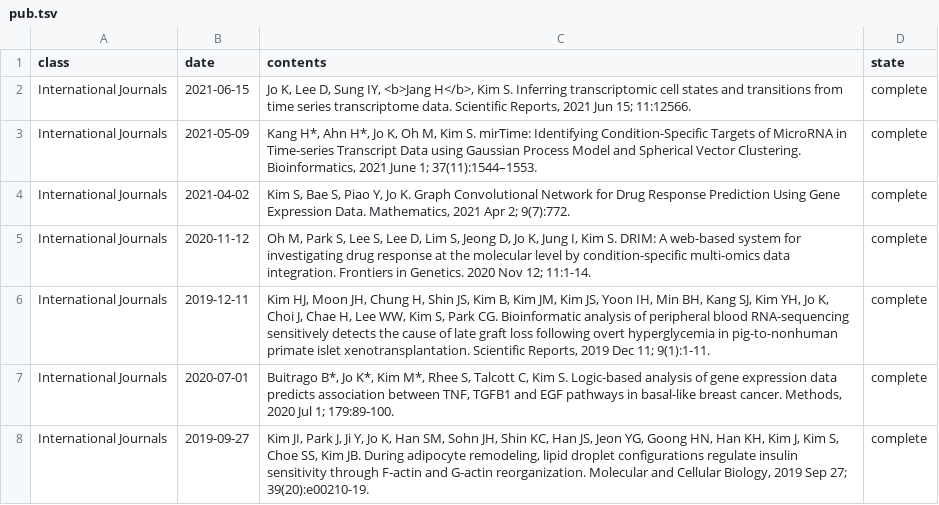
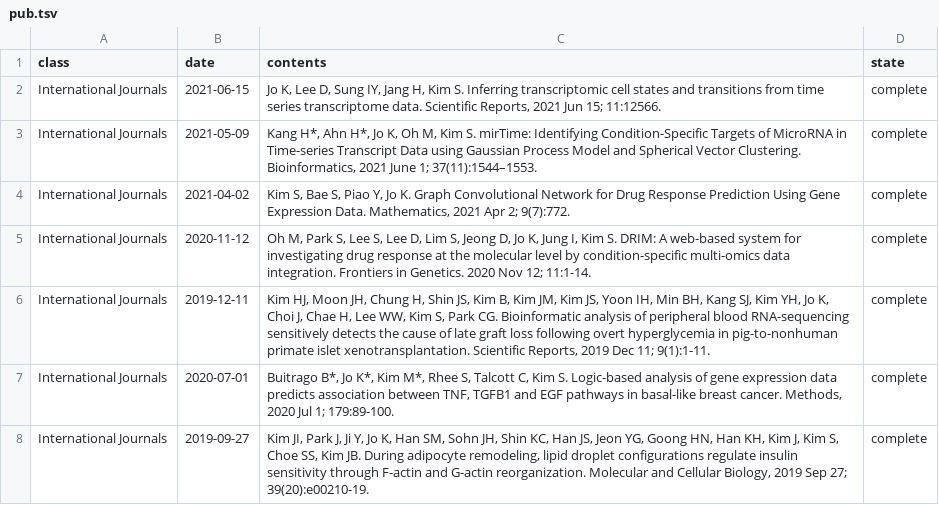
Before and after one commit to BML-cbnu/bml-cbnu.github.io, a TSV file: _data/sheets/pub.tsv, drawn as a sheet; only a part is shown.

Commit message:
Update pub.tsv

```diff
--- a/_data/sheets/pub.tsv
+++ b/_data/sheets/pub.tsv
@@ -1,3 +1,3 @@
 class	date	contents	state
-International Journals	2021-06-15	"Jo K, Lee D, Sung IY, <b>Jang H</b>, Kim S. Inferring transcriptomic cell states and transitions from time series transcriptome data. Scientific Reports, 2021 Jun 15; 11:12566."	complete
+International Journals	2021-06-15	"Jo K, Lee D, Sung IY, Jang H, Kim S. Inferring transcriptomic cell states and transitions from time series transcriptome data. Scientific Reports, 2021 Jun 15; 11:12566."	complete
 International Journals	2021-05-09	"Kang H*, Ahn H*, Jo K, Oh M, Kim S. mirTime: Identifying Condition-Specific Targets of MicroRNA in Time-series Transcript Data using Gaussian Process Model and Spherical Vector Clustering. Bioinformatics, 2021 June 1; 37(11):1544–1553."	complete
```
